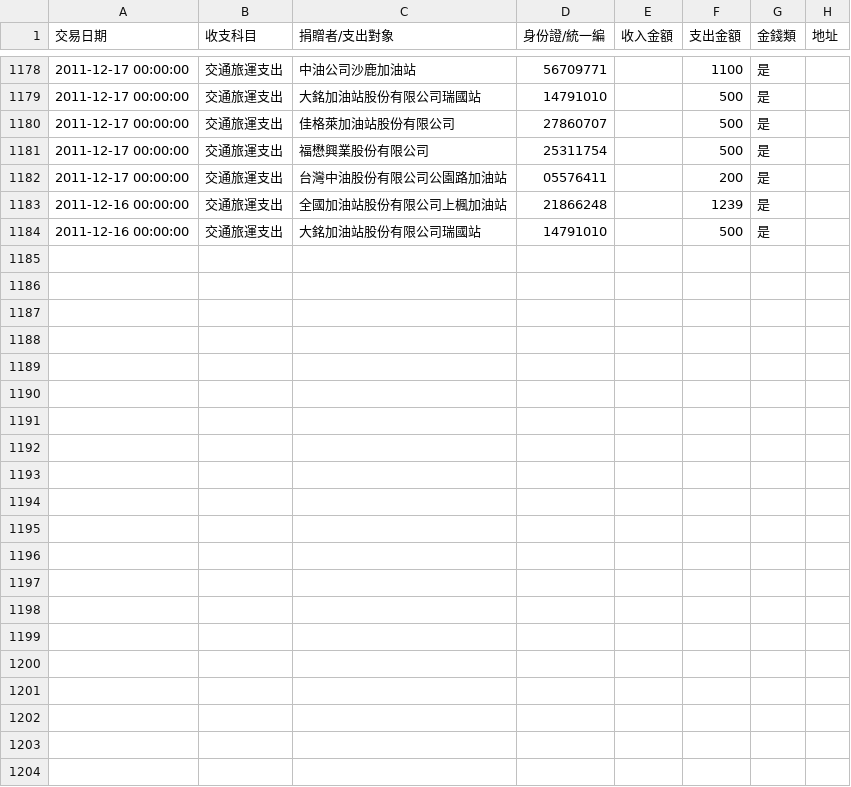
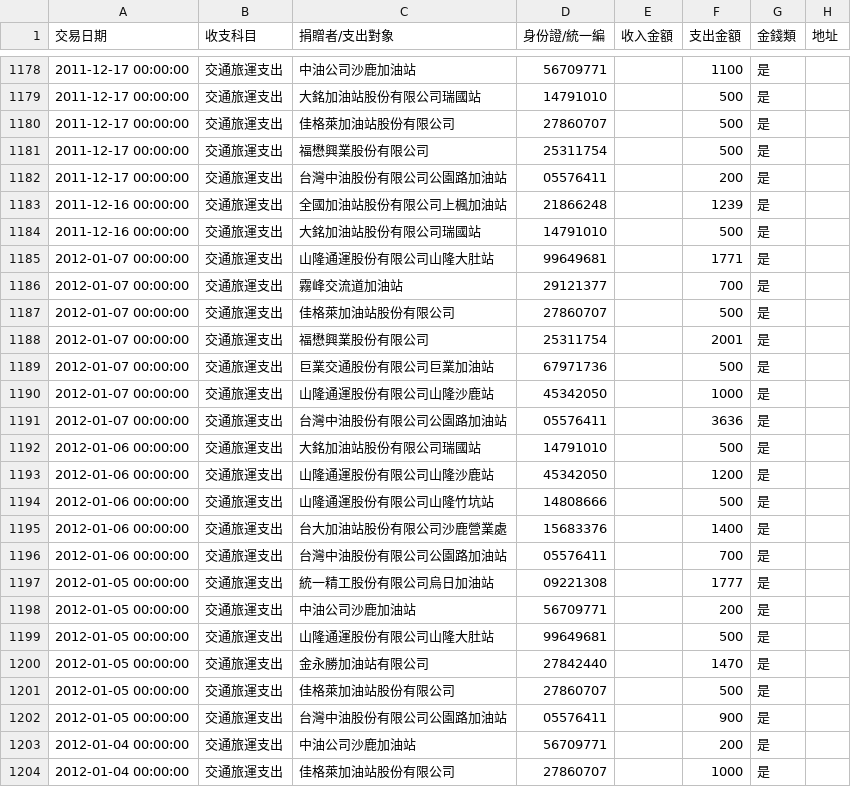
Before and after one commit to ntuaha/GovCash, a CSV file: accounts/第8屆立法委員擬參選人顏清標政治獻金專戶.csv, drawn as a sheet; only a part is shown, gaps mark what is left out.

```diff
--- a/accounts/第8屆立法委員擬參選人顏清標政治獻金專戶.csv
+++ b/accounts/第8屆立法委員擬參選人顏清標政治獻金專戶.csv
@@ -1184 +1184,21 @@
 "2011-12-16 00:00:00",交通旅運支出,大銘加油站股份有限公司瑞國站,14791010,,500,是,
+"2012-01-07 00:00:00",交通旅運支出,山隆通運股份有限公司山隆大肚站,99649681,,1771,是,
+"2012-01-07 00:00:00",交通旅運支出,霧峰交流道加油站,29121377,,700,是,
+"2012-01-07 00:00:00",交通旅運支出,佳格萊加油站股份有限公司,27860707,,500,是,
+"2012-01-07 00:00:00",交通旅運支出,福懋興業股份有限公司,25311754,,2001,是,
+"2012-01-07 00:00:00",交通旅運支出,巨業交通股份有限公司巨業加油站,67971736,,500,是,
+"2012-01-07 00:00:00",交通旅運支出,山隆通運股份有限公司山隆沙鹿站,45342050,,1000,是,
+"2012-01-07 00:00:00",交通旅運支出,台灣中油股份有限公司公園路加油站,05576411,,3636,是,
+"2012-01-06 00:00:00",交通旅運支出,大銘加油站股份有限公司瑞國站,14791010,,500,是,
+"2012-01-06 00:00:00",交通旅運支出,山隆通運股份有限公司山隆沙鹿站,45342050,,1200,是,
+"2012-01-06 00:00:00",交通旅運支出,山隆通運股份有限公司山隆竹坑站,14808666,,500,是,
+"2012-01-06 00:00:00",交通旅運支出,台大加油站股份有限公司沙鹿營業處,15683376,,1400,是,
+"2012-01-06 00:00:00",交通旅運支出,台灣中油股份有限公司公園路加油站,05576411,,700,是,
+"2012-01-05 00:00:00",交通旅運支出,統一精工股份有限公司烏日加油站,09221308,,1777,是,
+"2012-01-05 00:00:00",交通旅運支出,中油公司沙鹿加油站,56709771,,200,是,
+"2012-01-05 00:00:00",交通旅運支出,山隆通運股份有限公司山隆大肚站,99649681,,500,是,
+"2012-01-05 00:00:00",交通旅運支出,金永勝加油站有限公司,27842440,,1470,是,
+"2012-01-05 00:00:00",交通旅運支出,佳格萊加油站股份有限公司,27860707,,500,是,
+"2012-01-05 00:00:00",交通旅運支出,台灣中油股份有限公司公園路加油站,05576411,,900,是,
+"2012-01-04 00:00:00",交通旅運支出,中油公司沙鹿加油站,56709771,,200,是,
+"2012-01-04 00:00:00",交通旅運支出,佳格萊加油站股份有限公司,27860707,,1000,是,
```
Also changed, not shown: accounts/第8屆立法委員擬參選人徐耀昌政治獻金專戶.csv, accounts/第8屆立法委員擬參選人蔡錦隆政治獻金專戶.csv, 19 other files.
